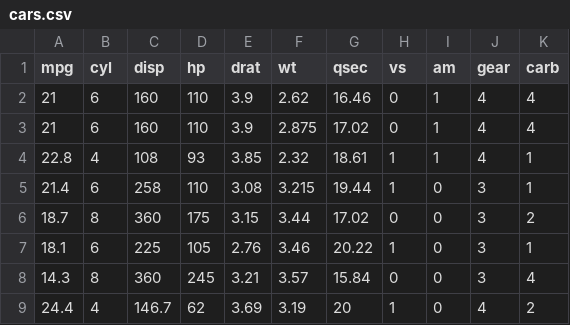
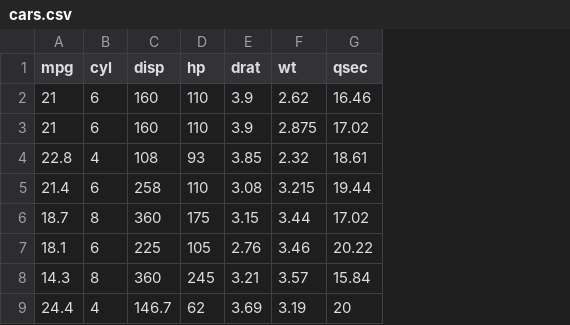
Before and after one commit to perej1/tidaja-book, a CSV file: data/cars.csv, drawn as a sheet; only a part is shown; the diff names each change by its address in the sheet, - before the commit and + after, or states it on an @@ line.

```diff
--- a/data/cars.csv
+++ b/data/cars.csv
-column H (vs), rows 2-9: 0 | 0 | 1 | 1 | 0 | 1 | 0 | 1
-column I (am), rows 2-9: 1 | 1 | 1 | 0 | 0 | 0 | 0 | 0
-column J (gear), rows 2-9: 4 | 4 | 4 | 3 | 3 | 3 | 3 | 4
-column K (carb), rows 2-9: 4 | 4 | 1 | 1 | 2 | 1 | 4 | 2
```
Also changed, not shown: 15 other files.
